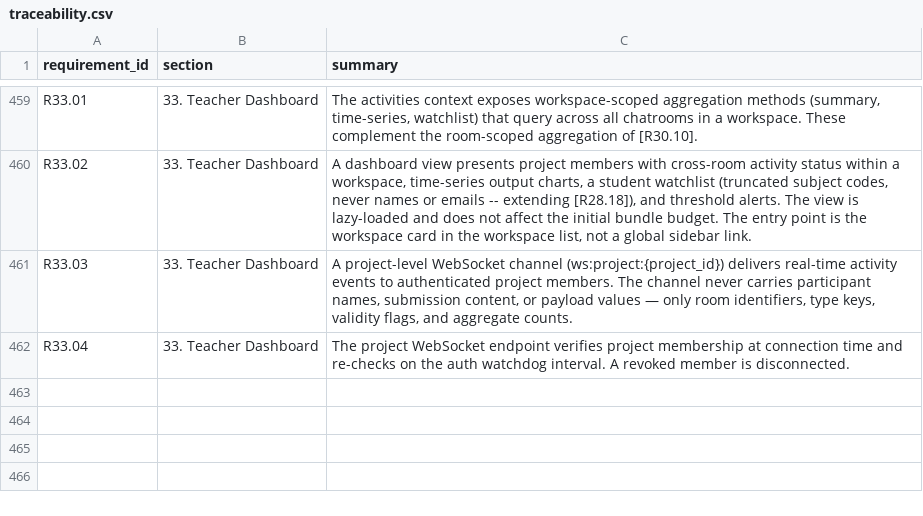
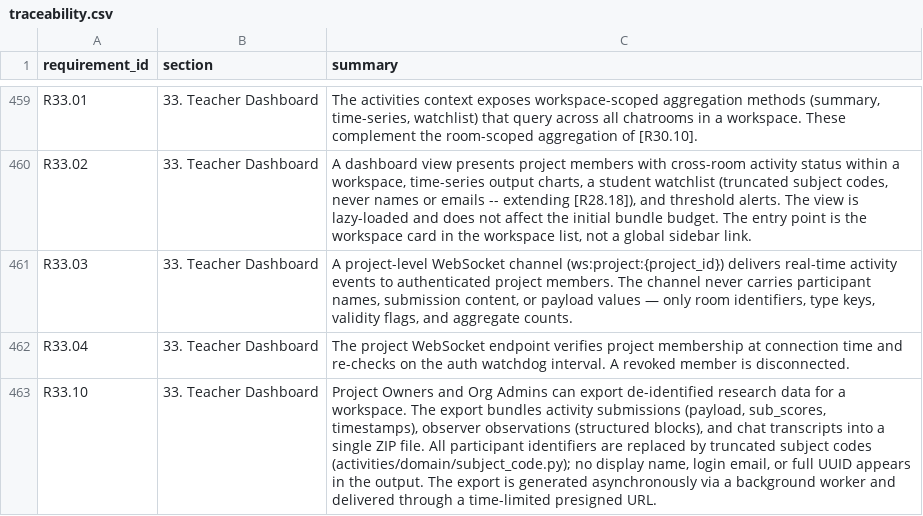
Before and after one commit to Research-Center-for-Smart-Learning-RCSL/Smart-MultiAgent-Platform, a CSV file: docs/traceability.csv, drawn as a sheet; only a part is shown, gaps mark what is left out; the diff names each change by its address in the sheet, - before the commit and + after, or states it on an @@ line.

Commit message:
chore(backend): regenerate traceability.csv for R33.10

```diff
--- a/docs/traceability.csv
+++ b/docs/traceability.csv
+row 463: R33.10 | 33. Teacher Dashboard | Project Owners and Org Admins can export de-identified research data for a workspace. The export bundles activity submissions (payload, sub_scores, timestamps), observer observations (structured blocks), and chat transcripts into a single ZIP file. All participant identifiers are replaced by truncated subject codes (activities/domain/subject_code.py); no display name, login email, or full UUID appears in the output. The export is generated asynchronously via a background worker and delivered through a time-limited presigned URL.
```
